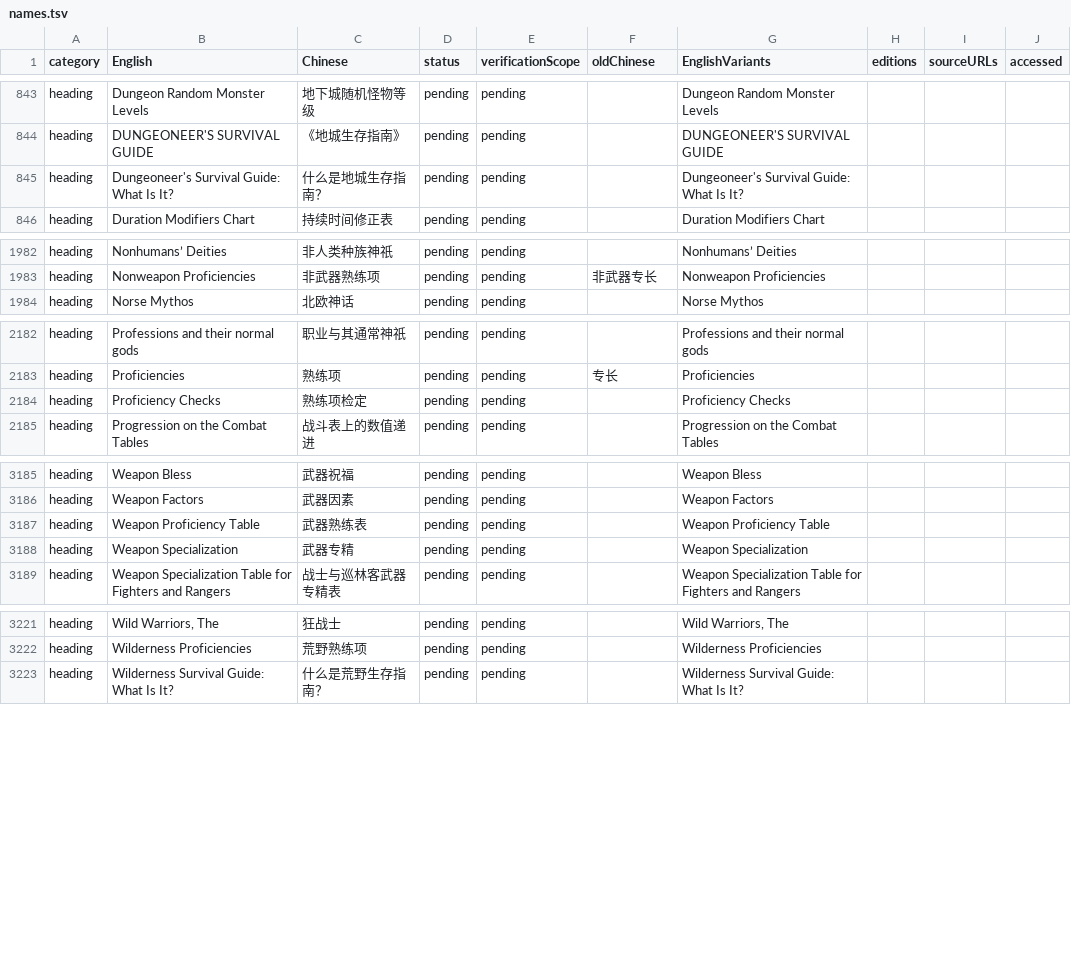
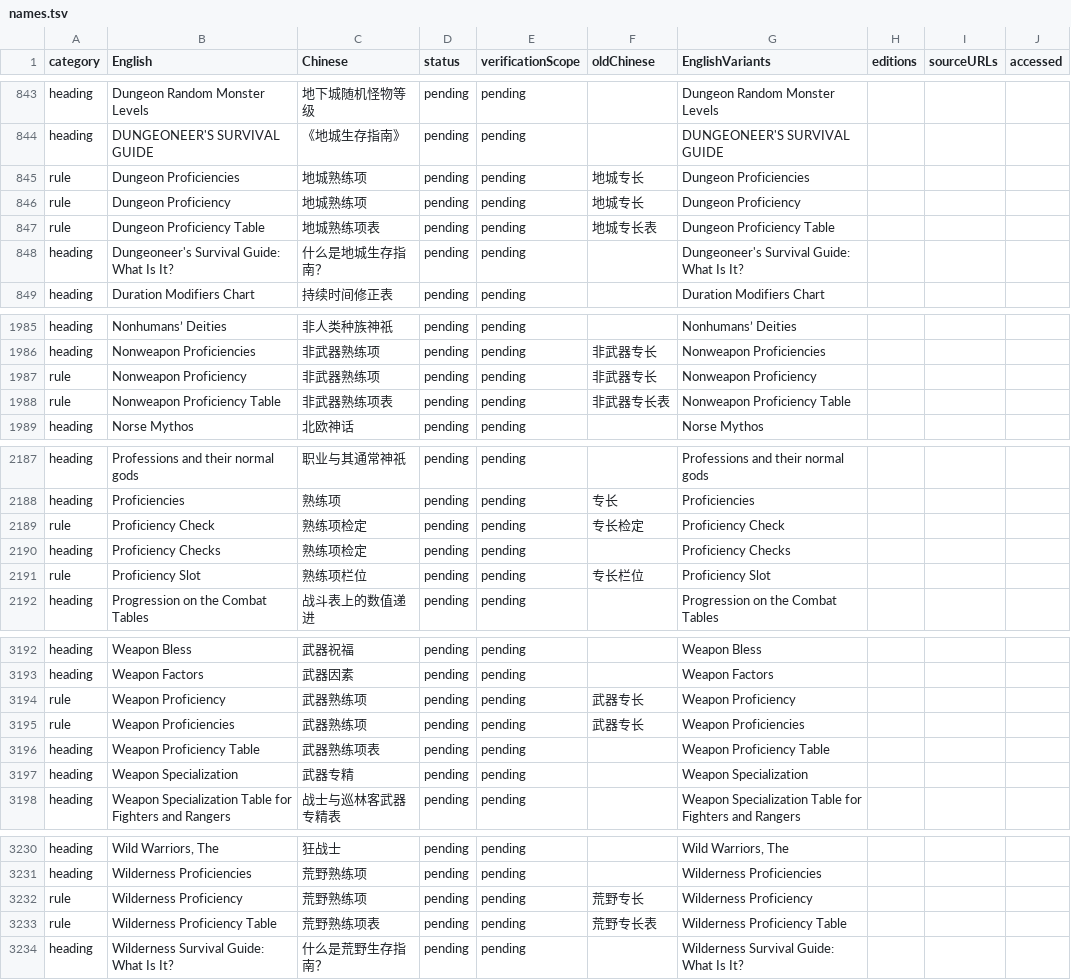
Before and after one commit to an-jack511/adnd1e-cn, a TSV file: terminology/names.tsv, drawn as a sheet; only a part is shown, gaps mark what is left out; the diff covers the shown part only.

Commit message:
chore: clean monster text spacing and terminology

```diff
--- a/terminology/names.tsv
+++ b/terminology/names.tsv
@@ -844,2 +844,5 @@ heading	Dungeon Random Monster Levels	地下城随机怪物等级	pending	pendin
 heading	DUNGEONEER'S SURVIVAL GUIDE	《地城生存指南》	pending	pending		DUNGEONEER'S SURVIVAL GUIDE			
+rule	Dungeon Proficiencies	地城熟练项	pending	pending	地城专长	Dungeon Proficiencies			
+rule	Dungeon Proficiency	地城熟练项	pending	pending	地城专长	Dungeon Proficiency			
+rule	Dungeon Proficiency Table	地城熟练项表	pending	pending	地城专长表	Dungeon Proficiency Table			
 heading	Dungeoneer's Survival Guide: What Is It?	什么是地城生存指南？	pending	pending		Dungeoneer's Survival Guide: What Is It?			
@@ -1983,2 +1986,4 @@ heading	Nonhumans’ Deities	非人类种族神祇	pending	pending		Nonhumans’
 heading	Nonweapon Proficiencies	非武器熟练项	pending	pending	非武器专长	Nonweapon Proficiencies			
+rule	Nonweapon Proficiency	非武器熟练项	pending	pending	非武器专长	Nonweapon Proficiency			
+rule	Nonweapon Proficiency Table	非武器熟练项表	pending	pending	非武器专长表	Nonweapon Proficiency Table			
 heading	Norse Mythos	北欧神话	pending	pending		Norse Mythos			
@@ -2183,3 +2188,5 @@ heading	Professions and their normal gods	职业与其通常神祇	pending	pendi
 heading	Proficiencies	熟练项	pending	pending	专长	Proficiencies			
+rule	Proficiency Check	熟练项检定	pending	pending	专长检定	Proficiency Check			
 heading	Proficiency Checks	熟练项检定	pending	pending		Proficiency Checks			
+rule	Proficiency Slot	熟练项栏位	pending	pending	专长栏位	Proficiency Slot			
 heading	Progression on the Combat Tables	战斗表上的数值递进	pending	pending		Progression on the Combat Tables			
@@ -3186,3 +3193,5 @@ heading	Weapon Bless	武器祝福	pending	pending		Weapon Bless
 heading	Weapon Factors	武器因素	pending	pending		Weapon Factors			
-heading	Weapon Proficiency Table	武器熟练表	pending	pending		Weapon Proficiency Table			
+rule	Weapon Proficiency	武器熟练项	pending	pending	武器专长	Weapon Proficiency			
+rule	Weapon Proficiencies	武器熟练项	pending	pending	武器专长	Weapon Proficiencies			
+heading	Weapon Proficiency Table	武器熟练项表	pending	pending		Weapon Proficiency Table			
 heading	Weapon Specialization	武器专精	pending	pending		Weapon Specialization			
@@ -3222,2 +3231,4 @@ heading	Wild Warriors, The	狂战士	pending	pending		Wild Warriors, The
 heading	Wilderness Proficiencies	荒野熟练项	pending	pending		Wilderness Proficiencies			
+rule	Wilderness Proficiency	荒野熟练项	pending	pending	荒野专长	Wilderness Proficiency			
+rule	Wilderness Proficiency Table	荒野熟练项表	pending	pending	荒野专长表	Wilderness Proficiency Table			
 heading	Wilderness Survival Guide: What Is It?	什么是荒野生存指南？	pending	pending		Wilderness Survival Guide: What Is It?			
```
Also changed, not shown: 14 edited cells elsewhere in this file, 58 other files.
